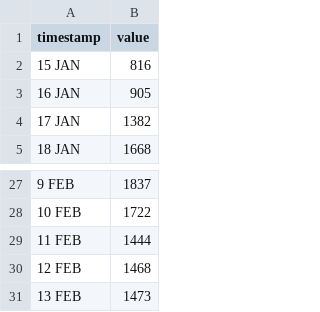
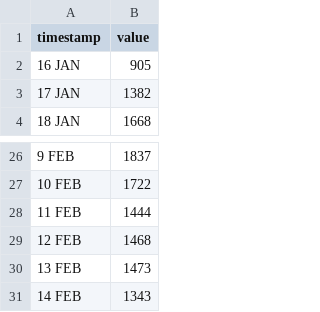
Before and after one commit to HEATLabs/HEAT-Labs-Configs, a CSV file: cf-export/unique_visitors.csv, drawn as a sheet; only a part is shown, gaps mark what is left out; removed rows and columns are numbered as before the commit, all else as after; the diff names each change by its address in the sheet, - before the commit and + after, or states it on an @@ line.

```diff
--- a/cf-export/unique_visitors.csv
+++ b/cf-export/unique_visitors.csv
-row 2: 15 JAN | 816
+row 31: 14 FEB | 1343
```
Also changed, not shown: cf-export/data_cached.csv, cf-export/total_data_served.csv, 2 other files.
